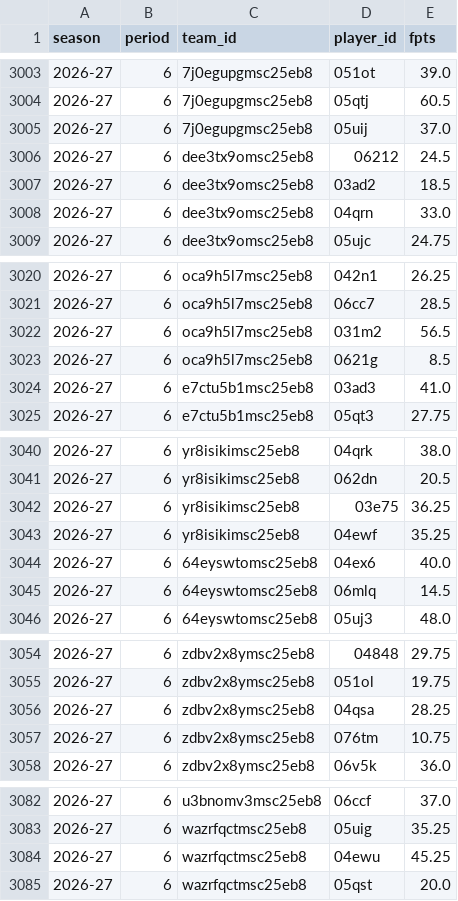
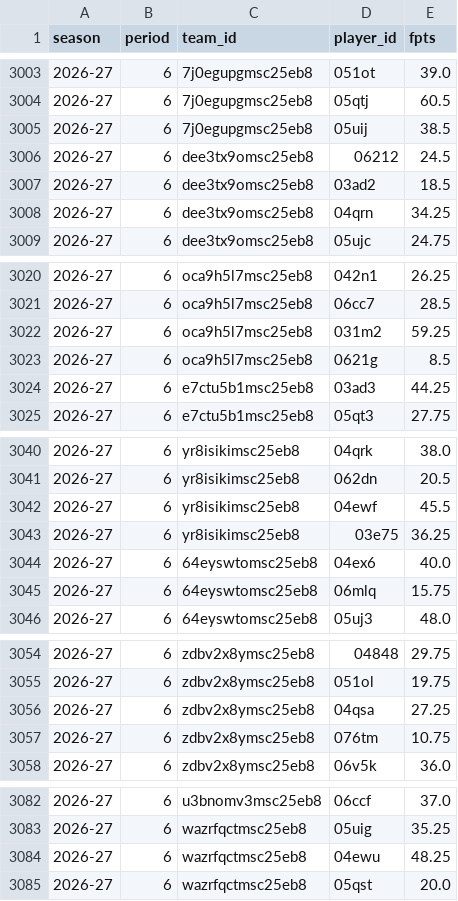
Before and after one commit to salty-api/fantrax-dashboard, a CSV file: data/player_weeks.csv, drawn as a sheet; only a part is shown, gaps mark what is left out.

```diff
--- a/data/player_weeks.csv
+++ b/data/player_weeks.csv
@@ -3004,6 +3004,6 @@ season,period,team_id,player_id,fpts
 2026-27,6,7j0egupgmsc25eb8,05qtj,60.5
-2026-27,6,7j0egupgmsc25eb8,05uij,37.0
+2026-27,6,7j0egupgmsc25eb8,05uij,38.5
 2026-27,6,dee3tx9omsc25eb8,06212,24.5
 2026-27,6,dee3tx9omsc25eb8,03ad2,18.5
-2026-27,6,dee3tx9omsc25eb8,04qrn,33.0
+2026-27,6,dee3tx9omsc25eb8,04qrn,34.25
 2026-27,6,dee3tx9omsc25eb8,05ujc,24.75
@@ -3021,5 +3021,5 @@ season,period,team_id,player_id,fpts
 2026-27,6,oca9h5l7msc25eb8,06cc7,28.5
-2026-27,6,oca9h5l7msc25eb8,031m2,56.5
+2026-27,6,oca9h5l7msc25eb8,031m2,59.25
 2026-27,6,oca9h5l7msc25eb8,0621g,8.5
-2026-27,6,e7ctu5b1msc25eb8,03ad3,41.0
+2026-27,6,e7ctu5b1msc25eb8,03ad3,44.25
 2026-27,6,e7ctu5b1msc25eb8,05qt3,27.75
@@ -3041,6 +3041,6 @@ season,period,team_id,player_id,fpts
 2026-27,6,yr8isikimsc25eb8,062dn,20.5
+2026-27,6,yr8isikimsc25eb8,04ewf,45.5
 2026-27,6,yr8isikimsc25eb8,03e75,36.25
-2026-27,6,yr8isikimsc25eb8,04ewf,35.25
 2026-27,6,64eyswtomsc25eb8,04ex6,40.0
-2026-27,6,64eyswtomsc25eb8,06mlq,14.5
+2026-27,6,64eyswtomsc25eb8,06mlq,15.75
 2026-27,6,64eyswtomsc25eb8,05uj3,48.0
@@ -3055,3 +3055,3 @@ season,period,team_id,player_id,fpts
 2026-27,6,zdbv2x8ymsc25eb8,051ol,19.75
-2026-27,6,zdbv2x8ymsc25eb8,04qsa,28.25
+2026-27,6,zdbv2x8ymsc25eb8,04qsa,27.25
 2026-27,6,zdbv2x8ymsc25eb8,076tm,10.75
@@ -3083,3 +3083,3 @@ season,period,team_id,player_id,fpts
 2026-27,6,wazrfqctmsc25eb8,05uig,35.25
-2026-27,6,wazrfqctmsc25eb8,04ewu,45.25
+2026-27,6,wazrfqctmsc25eb8,04ewu,48.25
 2026-27,6,wazrfqctmsc25eb8,05qst,20.0
```
Also changed, not shown: data/bench.csv, data/matchups.csv, 26 other files.
